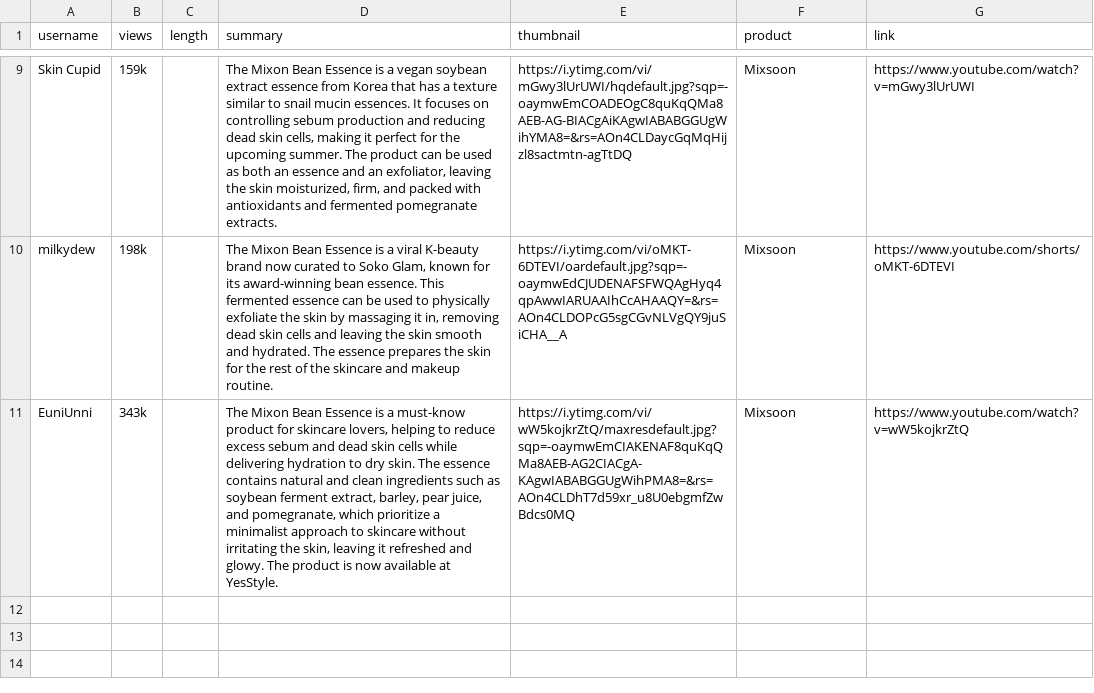
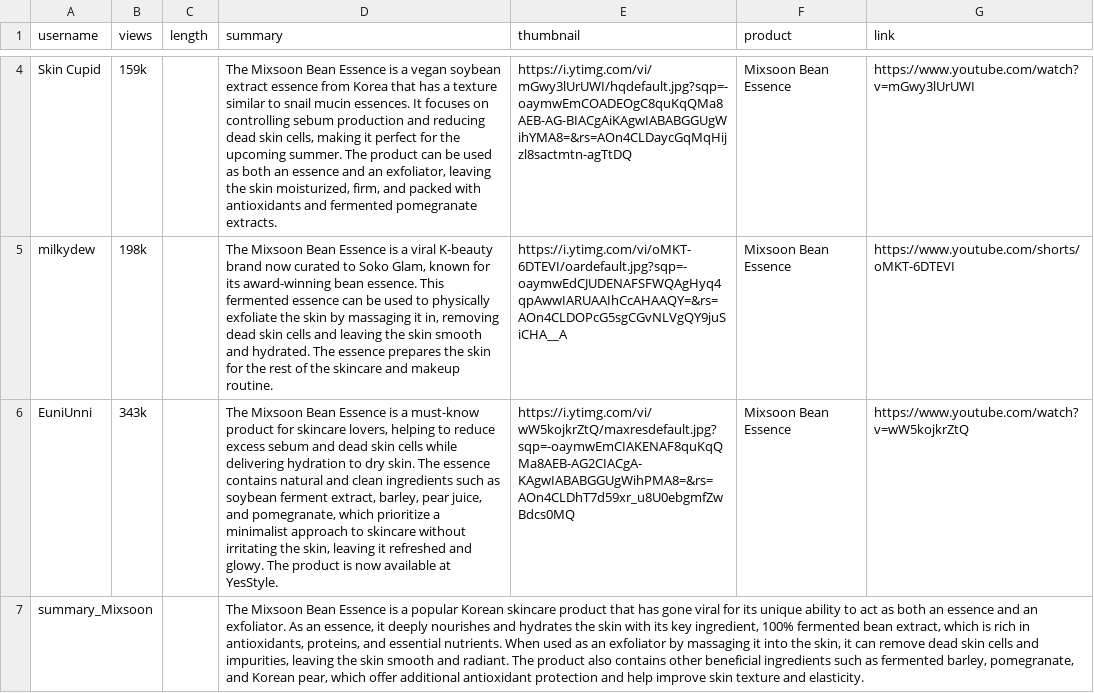
Before and after one commit to Turtdle/turtdle.github.io, a CSV file: my-app/public/video.csv, drawn as a sheet; only a part is shown, gaps mark what is left out; addresses are those after the commit; the diff covers the shown part only; the diff names each change by its address in the sheet, - before the commit and + after, or states it on an @@ line.

```diff
--- a/my-app/public/video.csv
+++ b/my-app/public/video.csv
-D4 (summary): The Mixon Bean Essence…
+D4 (summary): The Mixsoon Bean Essence…
-F4:F6 (product): Mixsoon
+F4:F6 (product): Mixsoon Bean Essence
-D5 (summary): The Mixon Bean Essence…
+D5 (summary): The Mixsoon Bean Essence…
-D6 (summary): The Mixon Bean Essence…
+D6 (summary): The Mixsoon Bean Essence…
+row 7: summary_Mixsoon |  |  | The Mixsoon Bean Essence is a popular Korean skincare product that has gone viral for its unique ability to act as both an essence and an exfoliator. As an essence, it deeply nourishes and hydrates the skin with its key ingredient, 100% fermented bean extract, which is rich in antioxidants, proteins, and essential nutrients. When used as an exfoliator by massaging it into the skin, it can remove dead skin cells and impurities, leaving the skin smooth and radiant. The product also contains other beneficial ingredients such as fermented barley, pomegranate, and Korean pear, which offer additional antioxidant protection and help improve skin texture and elasticity.
```
Also changed, not shown: 4 added rows, 5 removed rows and 4 edited cells elsewhere in this file, 1 other file.
